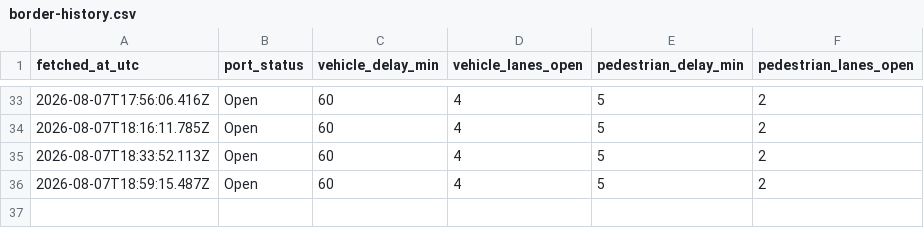
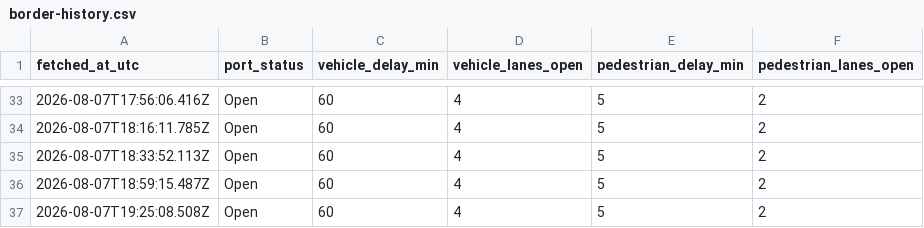
Before and after one commit to triggs2025/wecare-dental, a CSV file: data/border-history.csv, drawn as a sheet; only a part is shown, gaps mark what is left out; the diff names each change by its address in the sheet, - before the commit and + after, or states it on an @@ line.

```diff
--- a/data/border-history.csv
+++ b/data/border-history.csv
+row 37: 2026-08-07T19:25:08.508Z | Open | 60 | 4 | 5 | 2
```
Also changed, not shown: 1 other file.
